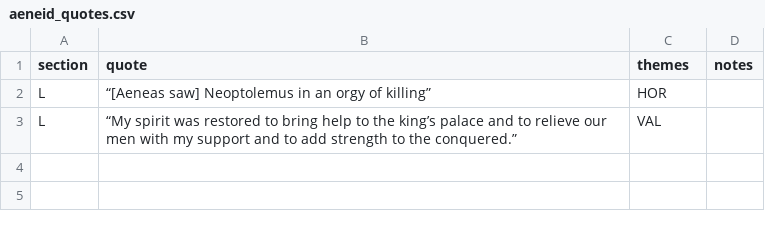
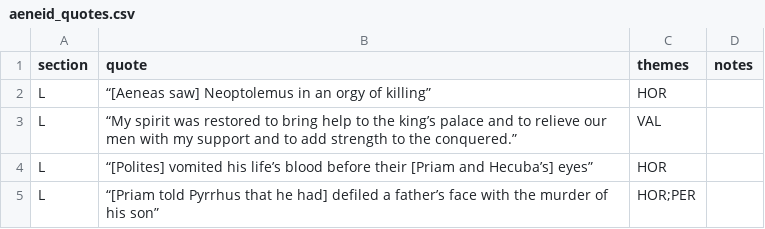
Before and after one commit to Excalibur643/a-level-latin-quotes, a CSV file: aeneid_quotes.csv, drawn as a sheet.

Commit message:
Update aeneid_quotes.csv

```diff
--- a/aeneid_quotes.csv
+++ b/aeneid_quotes.csv
@@ -3 +3,3 @@ L,“[Aeneas saw] Neoptolemus in an orgy of killing”,HOR
 L,“My spirit was restored to bring help to the king’s palace and to relieve our men with my support and to add strength to the conquered.”,VAL
+L,“[Polites] vomited his life’s blood before their [Priam and Hecuba’s] eyes”,HOR
+L,“[Priam told Pyrrhus that he had] defiled a father’s face with the murder of his son”,HOR;PER
```
